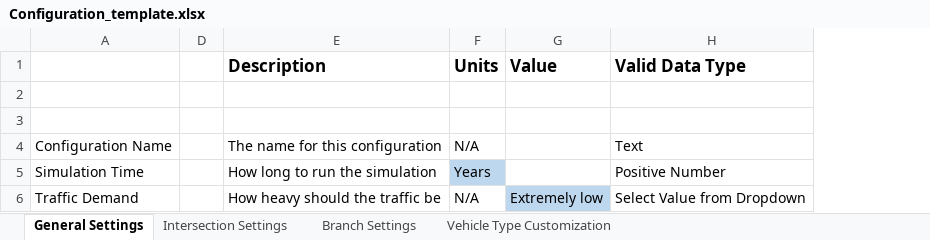
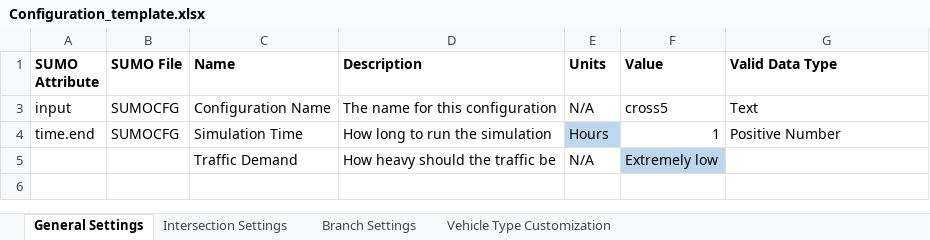
Before and after one commit to TrafficSenseMSD/core, an Excel workbook: ts_core/excel_parser/Configuration_template.xlsx, sheet General Settings, drawn as a sheet; values as stored, in another font and other column widths than the file's, no borders; conditional formats not drawn; removed rows and columns are numbered as before the commit, all else as after; the diff names each change by its address in the sheet, - before the commit and + after, or states it on an @@ line.

Commit message:
Parser now outputs data
Outputs Intersection, SUMOCFG, and Branches

```diff
--- a/ts_core/excel_parser/Configuration_template.xlsx (sheet General Settings)
+++ b/ts_core/excel_parser/Configuration_template.xlsx (sheet General Settings)
+column A (SUMO Attribute), rows 3-4: input | time.end
@@ column B (SUMO File) unhidden, rows 3-4: SUMOCFG | SUMOCFG @@
-column D, empty
-C1: (empty)
+C1: Name
@@ D1:G1 text size: smaller @@
-row 2: (empty)
-row 3: (empty)
-F3 (Value): (empty)
+F3 (Value): cross5
-E4 (Units): Years
+E4 (Units): Hours
-F4 (Value): (empty)
+F4 (Value): 1
-G5 (Valid Data Type): Select Value from Dropdown
+G5 (Valid Data Type): (empty)
```
Also changed, not shown: sheet Branch Settings, sheet Vehicle Type Customization, sheet Intersection Settings, 3 other files.
